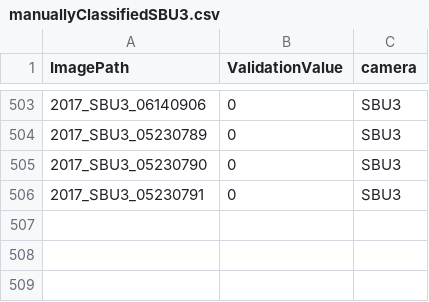
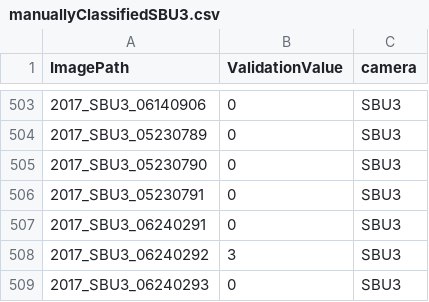
Before and after one commit to klusertim/heronWorkspace, a CSV file: manuallyClassified/manuallyClassifiedSBU3.csv, drawn as a sheet; only a part is shown, gaps mark what is left out.

```diff
--- a/manuallyClassified/manuallyClassifiedSBU3.csv
+++ b/manuallyClassified/manuallyClassifiedSBU3.csv
@@ -506 +506,4 @@ ImagePath,ValidationValue,camera
 2017_SBU3_05230791,0,SBU3
+2017_SBU3_06240291,0,SBU3
+2017_SBU3_06240292,3,SBU3
+2017_SBU3_06240293,0,SBU3
```
Also changed, not shown: 12 other files.
